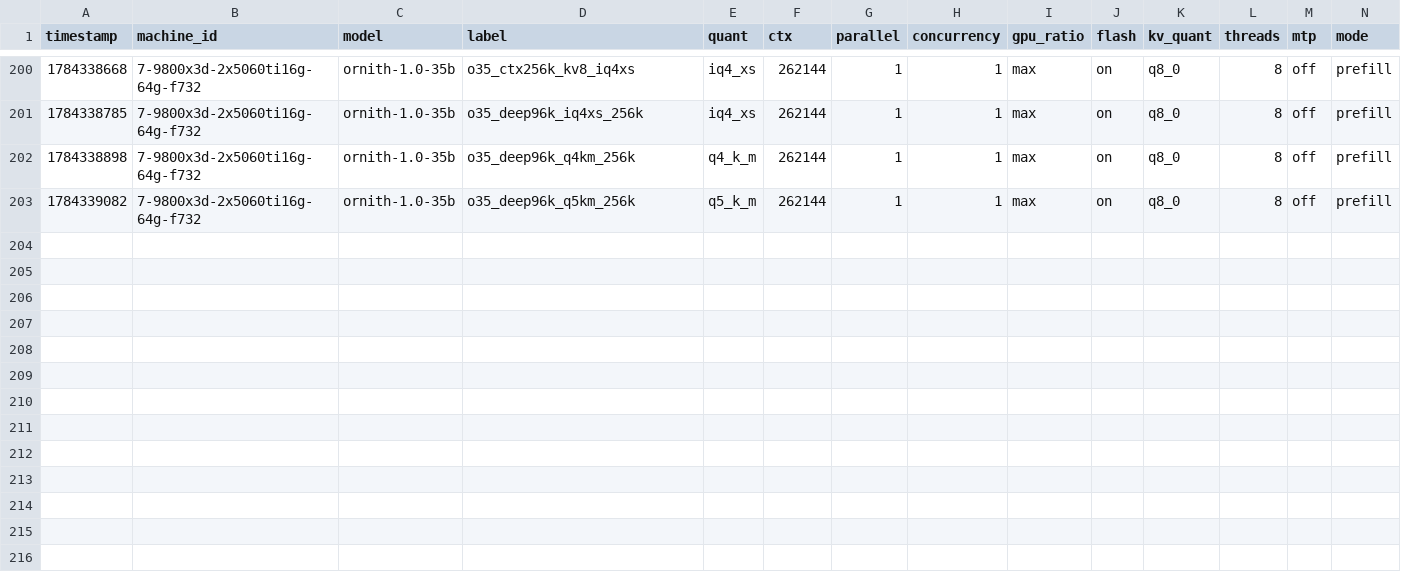
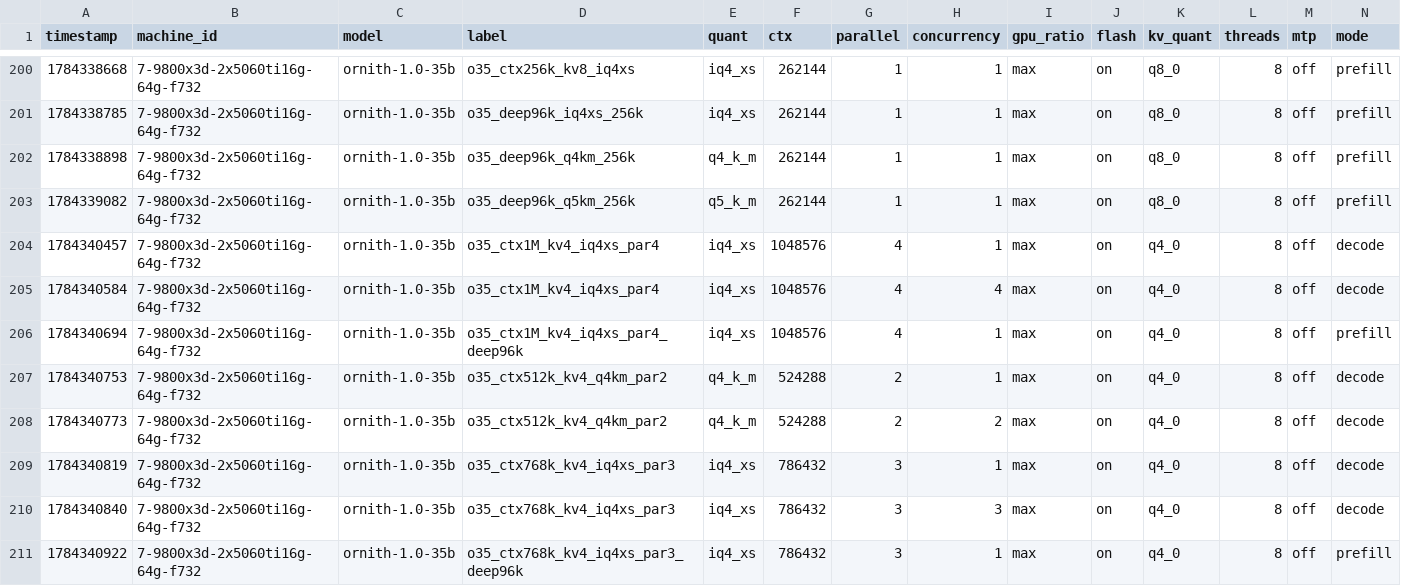
Before and after one commit to joshhildebrand/llm-bench, a CSV file: results/results.csv, drawn as a sheet; only a part is shown, gaps mark what is left out; rows hold the shown columns only; the diff names each change by its address in the sheet, - before the commit and + after, or states it on an @@ line.

```diff
--- a/results/results.csv
+++ b/results/results.csv
+row 204: 1784340457 | 7-9800x3d-2x5060ti16g-64g-f732 | ornith-1.0-35b | o35_ctx1M_kv4_iq4xs_par4 | iq4_xs | 1048576 | 4 | 1 | max | on | q4_0 | 8 | off | decode
+row 205: 1784340584 | 7-9800x3d-2x5060ti16g-64g-f732 | ornith-1.0-35b | o35_ctx1M_kv4_iq4xs_par4 | iq4_xs | 1048576 | 4 | 4 | max | on | q4_0 | 8 | off | decode
+row 206: 1784340694 | 7-9800x3d-2x5060ti16g-64g-f732 | ornith-1.0-35b | o35_ctx1M_kv4_iq4xs_par4_deep96k | iq4_xs | 1048576 | 4 | 1 | max | on | q4_0 | 8 | off | prefill
+row 207: 1784340753 | 7-9800x3d-2x5060ti16g-64g-f732 | ornith-1.0-35b | o35_ctx512k_kv4_q4km_par2 | q4_k_m | 524288 | 2 | 1 | max | on | q4_0 | 8 | off | decode
+row 208: 1784340773 | 7-9800x3d-2x5060ti16g-64g-f732 | ornith-1.0-35b | o35_ctx512k_kv4_q4km_par2 | q4_k_m | 524288 | 2 | 2 | max | on | q4_0 | 8 | off | decode
+row 209: 1784340819 | 7-9800x3d-2x5060ti16g-64g-f732 | ornith-1.0-35b | o35_ctx768k_kv4_iq4xs_par3 | iq4_xs | 786432 | 3 | 1 | max | on | q4_0 | 8 | off | decode
+row 210: 1784340840 | 7-9800x3d-2x5060ti16g-64g-f732 | ornith-1.0-35b | o35_ctx768k_kv4_iq4xs_par3 | iq4_xs | 786432 | 3 | 3 | max | on | q4_0 | 8 | off | decode
+row 211: 1784340922 | 7-9800x3d-2x5060ti16g-64g-f732 | ornith-1.0-35b | o35_ctx768k_kv4_iq4xs_par3_deep96k | iq4_xs | 786432 | 3 | 1 | max | on | q4_0 | 8 | off | prefill
```
Also changed, not shown: 1 other file.
